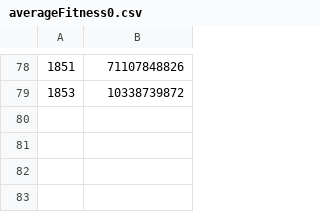
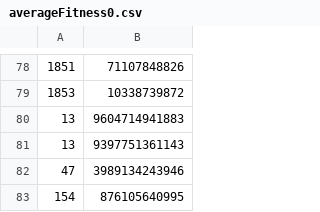
Before and after one commit to IdentityError/GeneticNN, a CSV file: data/averageFitness0.csv, drawn as a sheet; only a part is shown, gaps mark what is left out; the diff names each change by its address in the sheet, - before the commit and + after, or states it on an @@ line.

```diff
--- a/data/averageFitness0.csv
+++ b/data/averageFitness0.csv
+row 80: 13 | 9604714941883
+row 81: 13 | 9397751361143
+row 82: 47 | 3989134243946
+row 83: 154 | 876105640995
```
Also changed, not shown: 39 other files.
